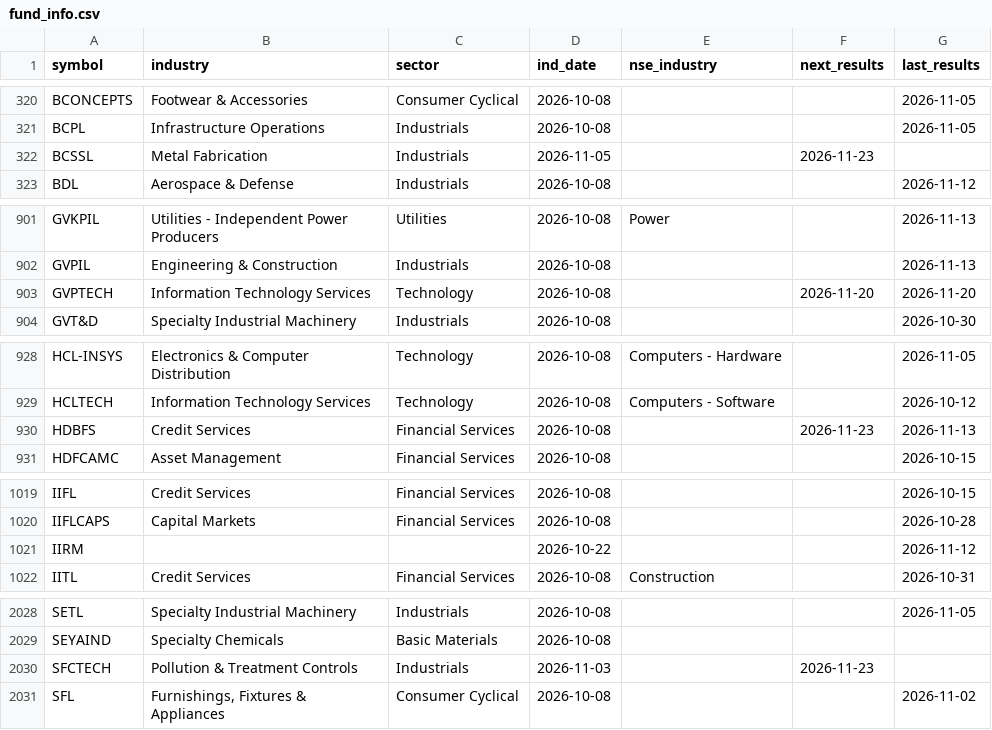
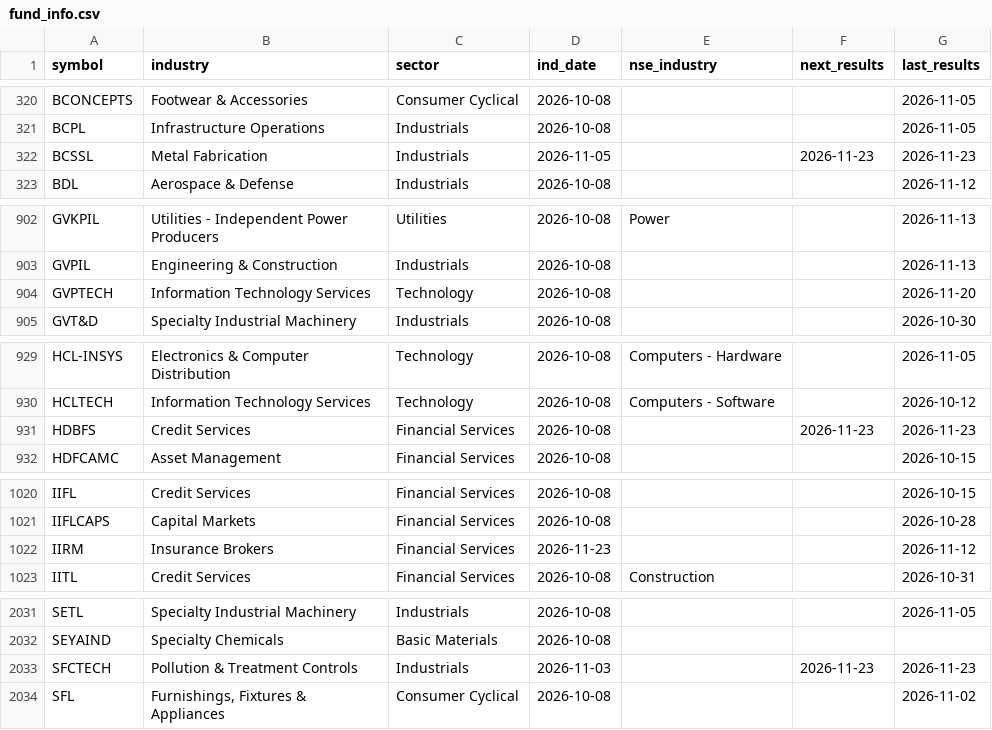
Before and after one commit to hbtipawan/scrn, a CSV file: config/fund_info.csv, drawn as a sheet; only a part is shown, gaps mark what is left out; the diff covers the shown part only.

```diff
--- a/config/fund_info.csv
+++ b/config/fund_info.csv
@@ -321,3 +321,3 @@ BCONCEPTS,Footwear & Accessories,Consumer Cyclical,2026-10-08,,,2026-11-05
 BCPL,Infrastructure Operations,Industrials,2026-10-08,,,2026-11-05
-BCSSL,Metal Fabrication,Industrials,2026-11-05,,2026-11-23,
+BCSSL,Metal Fabrication,Industrials,2026-11-05,,2026-11-23,2026-11-23
 BDL,Aerospace & Defense,Industrials,2026-10-08,,,2026-11-12
@@ -902,3 +903,3 @@ GVKPIL,Utilities - Independent Power Producers,Utilities,2026-10-08,Power,,2026-
 GVPIL,Engineering & Construction,Industrials,2026-10-08,,,2026-11-13
-GVPTECH,Information Technology Services,Technology,2026-10-08,,2026-11-20,2026-11-20
+GVPTECH,Information Technology Services,Technology,2026-10-08,,,2026-11-20
 GVT&D,Specialty Industrial Machinery,Industrials,2026-10-08,,,2026-10-30
@@ -929,3 +930,3 @@ HCL-INSYS,Electronics & Computer Distribution,Technology,2026-10-08,Computers -
 HCLTECH,Information Technology Services,Technology,2026-10-08,Computers - Software,,2026-10-12
-HDBFS,Credit Services,Financial Services,2026-10-08,,2026-11-23,2026-11-13
+HDBFS,Credit Services,Financial Services,2026-10-08,,2026-11-23,2026-11-23
 HDFCAMC,Asset Management,Financial Services,2026-10-08,,,2026-10-15
@@ -1020,3 +1021,3 @@ IIFL,Credit Services,Financial Services,2026-10-08,,,2026-10-15
 IIFLCAPS,Capital Markets,Financial Services,2026-10-08,,,2026-10-28
-IIRM,,,2026-10-22,,,2026-11-12
+IIRM,Insurance Brokers,Financial Services,2026-11-23,,,2026-11-12
 IITL,Credit Services,Financial Services,2026-10-08,Construction,,2026-10-31
@@ -2029,3 +2032,3 @@ SETL,Specialty Industrial Machinery,Industrials,2026-10-08,,,2026-11-05
 SEYAIND,Specialty Chemicals,Basic Materials,2026-10-08,,,
-SFCTECH,Pollution & Treatment Controls,Industrials,2026-11-03,,2026-11-23,
+SFCTECH,Pollution & Treatment Controls,Industrials,2026-11-03,,2026-11-23,2026-11-23
 SFL,"Furnishings, Fixtures & Appliances",Consumer Cyclical,2026-10-08,,,2026-11-02
```
Also changed, not shown: 4 added rows and 3 edited cells elsewhere in this file, config/upstox_keys.csv, 24 other files.
